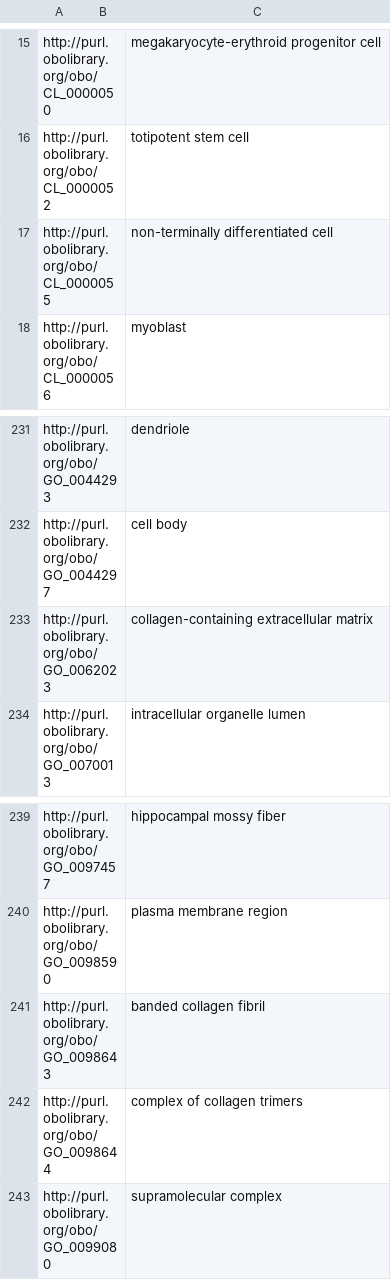
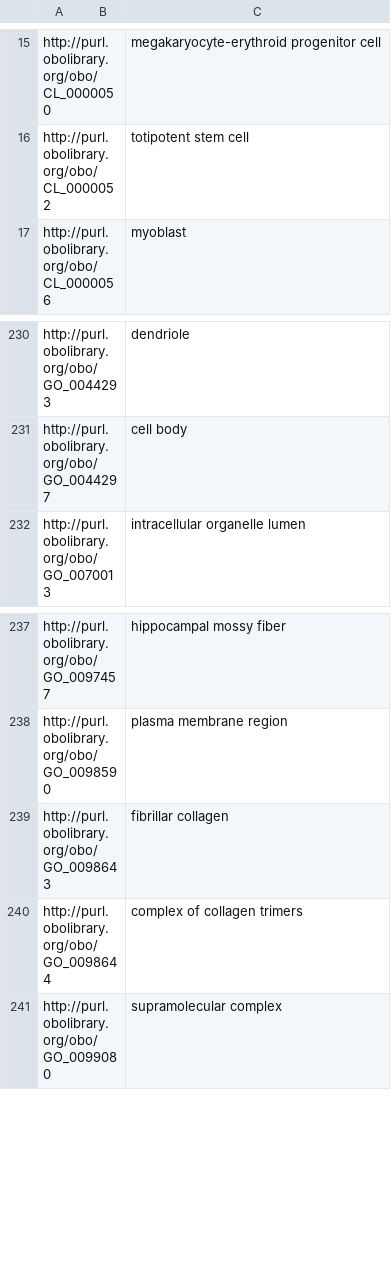
Before and after one commit to brain-bican/mouse_brain_atlas_ontology, a TSV file: src/templates/linkouts.tsv, drawn as a sheet; only a part is shown, gaps mark what is left out.

```diff
--- a/src/templates/linkouts.tsv
+++ b/src/templates/linkouts.tsv
@@ -16,3 +16,2 @@ http://purl.obolibrary.org/obo/CL_0000050		megakaryocyte-erythroid progenitor ce
 http://purl.obolibrary.org/obo/CL_0000052		totipotent stem cell
-http://purl.obolibrary.org/obo/CL_0000055		non-terminally differentiated cell
 http://purl.obolibrary.org/obo/CL_0000056		myoblast
@@ -232,3 +231,2 @@ http://purl.obolibrary.org/obo/GO_0044293		dendriole
 http://purl.obolibrary.org/obo/GO_0044297		cell body
-http://purl.obolibrary.org/obo/GO_0062023		collagen-containing extracellular matrix
 http://purl.obolibrary.org/obo/GO_0070013		intracellular organelle lumen
@@ -240,3 +238,3 @@ http://purl.obolibrary.org/obo/GO_0097457		hippocampal mossy fiber
 http://purl.obolibrary.org/obo/GO_0098590		plasma membrane region
-http://purl.obolibrary.org/obo/GO_0098643		banded collagen fibril
+http://purl.obolibrary.org/obo/GO_0098643		fibrillar collagen
 http://purl.obolibrary.org/obo/GO_0098644		complex of collagen trimers
```
Also changed, not shown: src/templates/mba_CCF_to_UBERON.tsv, src/templates/mba_CCF_to_UBERON_source.tsv, 19 other files.
